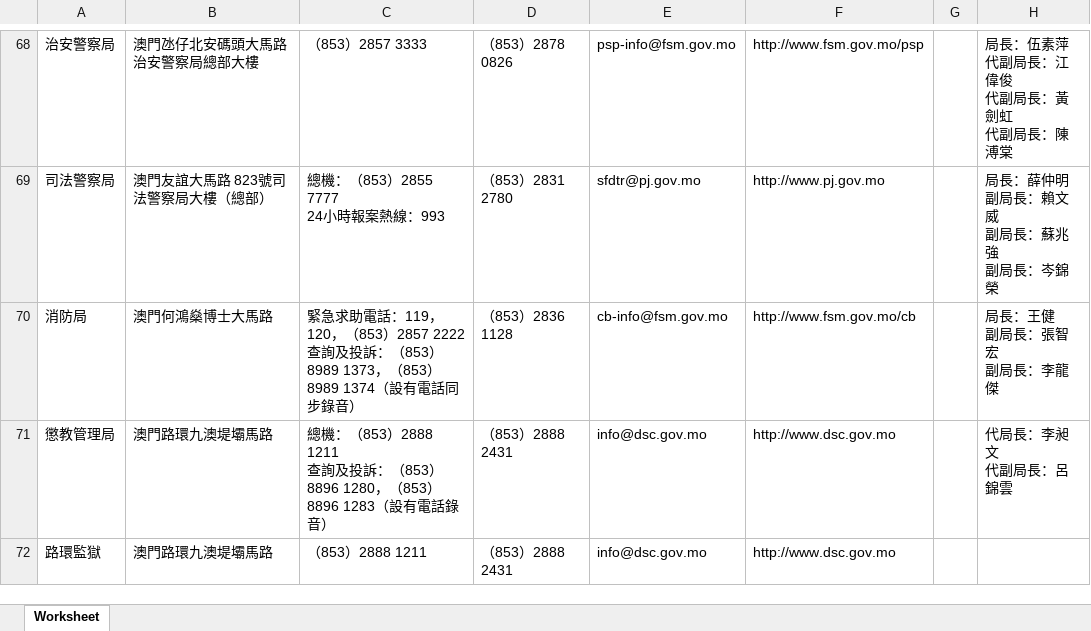
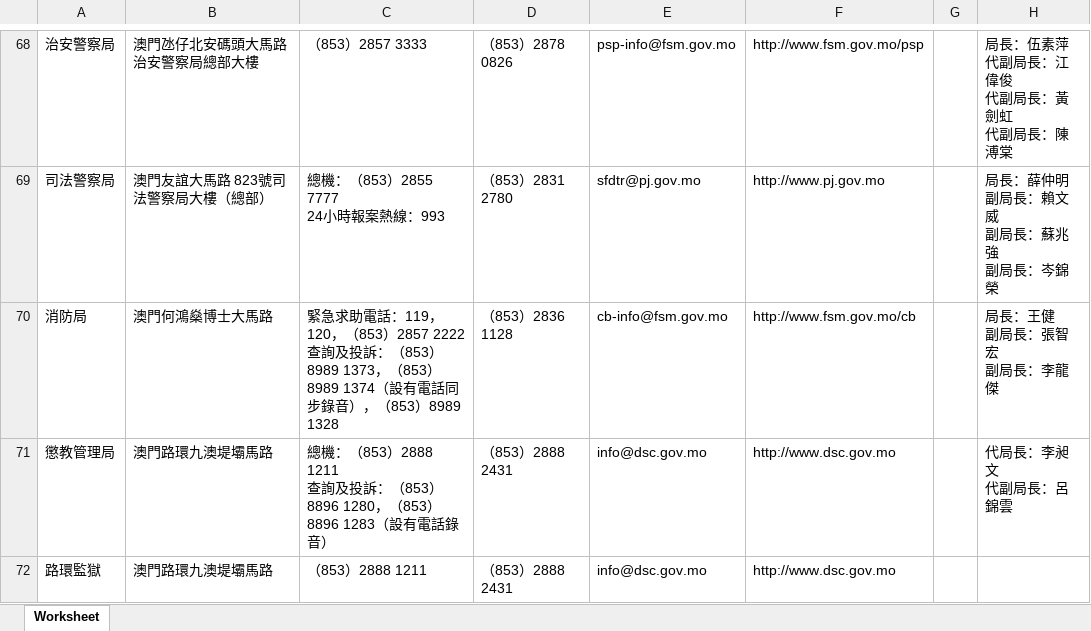
Before and after one commit to ronlam1981/macau-gov-directory, an Excel workbook: Rawdata/msar-apm-entities-contact-zh.xlsx, sheet Worksheet, drawn as a sheet; only a part is shown, gaps mark what is left out; values as stored, in another font and other column widths than the file's, no borders; the diff covers the shown part only; the diff names each change by its address in the sheet, - before the commit and + after, or states it on an @@ line.

```diff
--- a/Rawdata/msar-apm-entities-contact-zh.xlsx (sheet Worksheet)
+++ b/Rawdata/msar-apm-entities-contact-zh.xlsx (sheet Worksheet)
-C70: …步錄音）
+C70: …步錄音），（853）8989 1328
```
Also changed, not shown: 23 edited cells elsewhere in this sheet, Rawdata/comissoes.xlsx, 2 other files.
